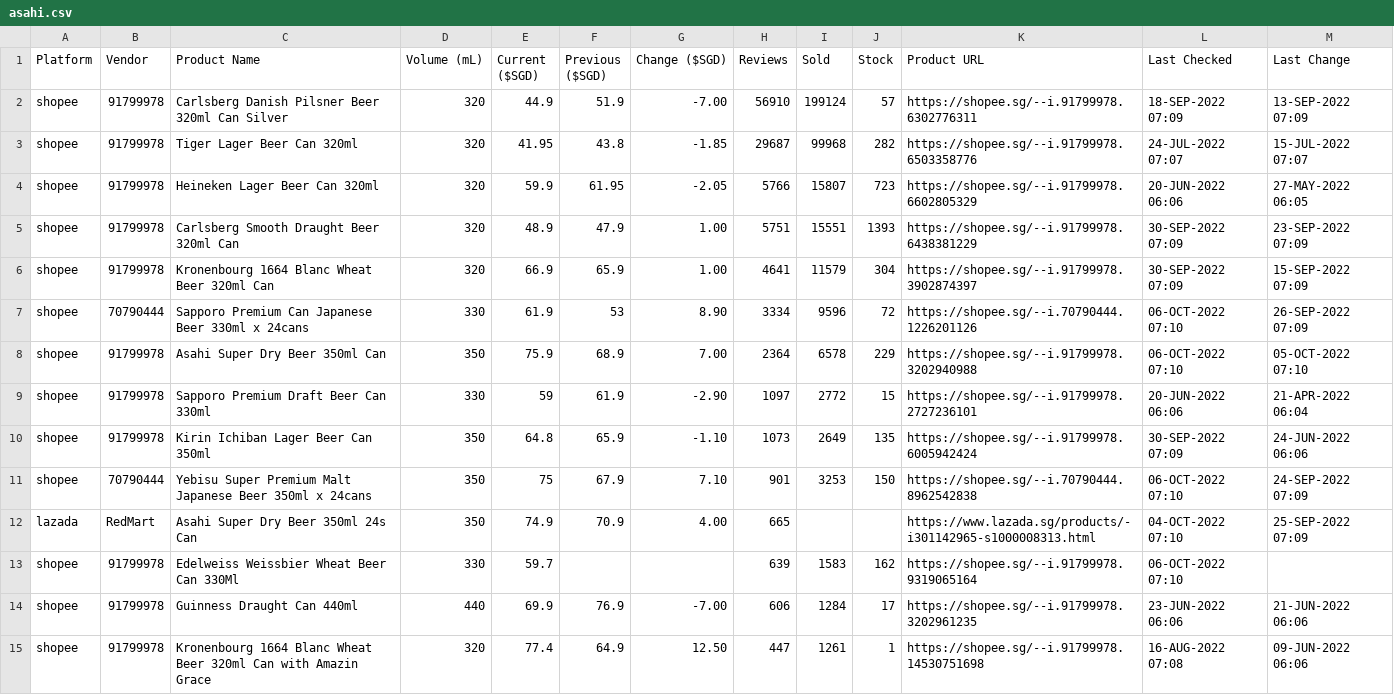
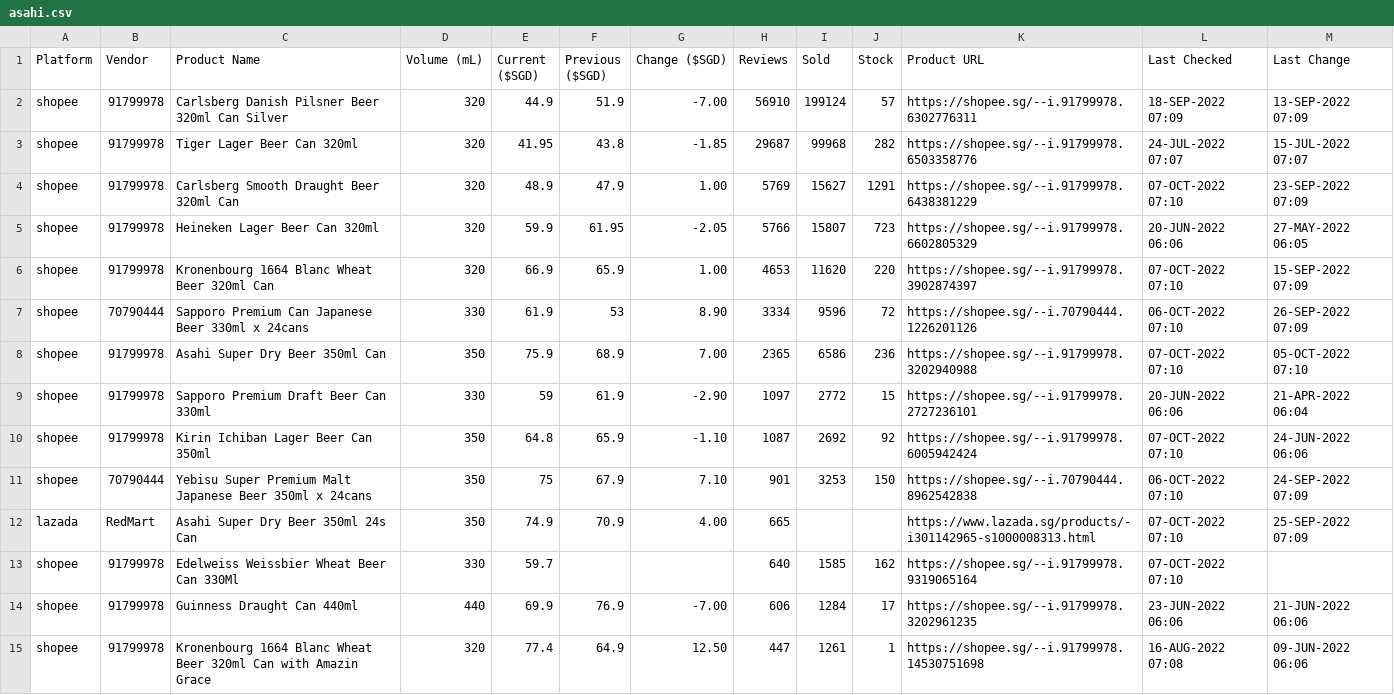
Before and after one commit to ngshiheng/fareview, a CSV file: data/asahi.csv, drawn as a sheet; only a part is shown; the diff covers the shown part only.

```diff
--- a/data/asahi.csv
+++ b/data/asahi.csv
@@ -3,12 +3,12 @@ shopee,91799978,Carlsberg Danish Pilsner Beer 320ml Can Silver,320,44.9,51.9,-7.
 shopee,91799978,Tiger Lager Beer Can 320ml,320,41.95,43.8,-1.85,29687,99968,282,https://shopee.sg/--i.91799978.6503358776,24-JUL-2022 07:07,15-JUL-2022 07:07
+shopee,91799978,Carlsberg Smooth Draught Beer 320ml Can,320,48.9,47.9,1.00,5769,15627,1291,https://shopee.sg/--i.91799978.6438381229,07-OCT-2022 07:10,23-SEP-2022 07:09
 shopee,91799978,Heineken Lager Beer Can 320ml,320,59.9,61.95,-2.05,5766,15807,723,https://shopee.sg/--i.91799978.6602805329,20-JUN-2022 06:06,27-MAY-2022 06:05
-shopee,91799978,Carlsberg Smooth Draught Beer 320ml Can,320,48.9,47.9,1.00,5751,15551,1393,https://shopee.sg/--i.91799978.6438381229,30-SEP-2022 07:09,23-SEP-2022 07:09
-shopee,91799978,Kronenbourg 1664 Blanc Wheat Beer 320ml Can,320,66.9,65.9,1.00,4641,11579,304,https://shopee.sg/--i.91799978.3902874397,30-SEP-2022 07:09,15-SEP-2022 07:09
+shopee,91799978,Kronenbourg 1664 Blanc Wheat Beer 320ml Can,320,66.9,65.9,1.00,4653,11620,220,https://shopee.sg/--i.91799978.3902874397,07-OCT-2022 07:10,15-SEP-2022 07:09
 shopee,70790444,Sapporo Premium Can Japanese Beer 330ml x 24cans,330,61.9,53,8.90,3334,9596,72,https://shopee.sg/--i.70790444.1226201126,06-OCT-2022 07:10,26-SEP-2022 07:09
-shopee,91799978,Asahi Super Dry Beer 350ml Can,350,75.9,68.9,7.00,2364,6578,229,https://shopee.sg/--i.91799978.3202940988,06-OCT-2022 07:10,05-OCT-2022 07:10
+shopee,91799978,Asahi Super Dry Beer 350ml Can,350,75.9,68.9,7.00,2365,6586,236,https://shopee.sg/--i.91799978.3202940988,07-OCT-2022 07:10,05-OCT-2022 07:10
 shopee,91799978,Sapporo Premium Draft Beer Can 330ml,330,59,61.9,-2.90,1097,2772,15,https://shopee.sg/--i.91799978.2727236101,20-JUN-2022 06:06,21-APR-2022 06:04
-shopee,91799978,Kirin Ichiban Lager Beer Can 350ml,350,64.8,65.9,-1.10,1073,2649,135,https://shopee.sg/--i.91799978.6005942424,30-SEP-2022 07:09,24-JUN-2022 06:06
+shopee,91799978,Kirin Ichiban Lager Beer Can 350ml,350,64.8,65.9,-1.10,1087,2692,92,https://shopee.sg/--i.91799978.6005942424,07-OCT-2022 07:10,24-JUN-2022 06:06
 shopee,70790444,Yebisu Super Premium Malt Japanese Beer 350ml x 24cans,350,75,67.9,7.10,901,3253,150,https://shopee.sg/--i.70790444.8962542838,06-OCT-2022 07:10,24-SEP-2022 07:09
-lazada,RedMart,Asahi Super Dry Beer 350ml 24s Can,350,74.9,70.9,4.00,665,,,https://www.lazada.sg/products/-i301142965-s1000008313.html,04-OCT-2022 07:10,25-SEP-2022 07:09
-shopee,91799978,Edelweiss Weissbier Wheat Beer Can 330Ml,330,59.7,,,639,1583,162,https://shopee.sg/--i.91799978.9319065164,06-OCT-2022 07:10,
+lazada,RedMart,Asahi Super Dry Beer 350ml 24s Can,350,74.9,70.9,4.00,665,,,https://www.lazada.sg/products/-i301142965-s1000008313.html,07-OCT-2022 07:10,25-SEP-2022 07:09
+shopee,91799978,Edelweiss Weissbier Wheat Beer Can 330Ml,330,59.7,,,640,1585,162,https://shopee.sg/--i.91799978.9319065164,07-OCT-2022 07:10,
 shopee,91799978,Guinness Draught Can 440ml,440,69.9,76.9,-7.00,606,1284,17,https://shopee.sg/--i.91799978.3202961235,23-JUN-2022 06:06,21-JUN-2022 06:06
```
Also changed, not shown: 1 added row, 1 removed row and 23 edited cells elsewhere in this file, data/carlsberg.csv, data/guinness.csv, 2 other files.
